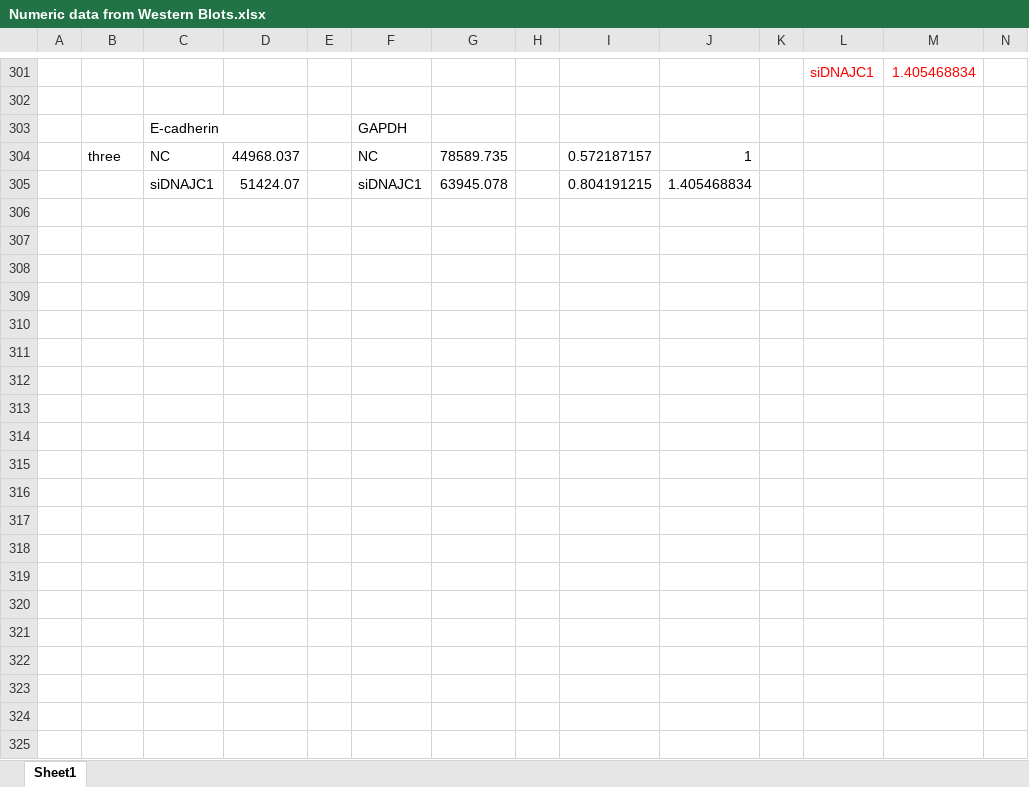
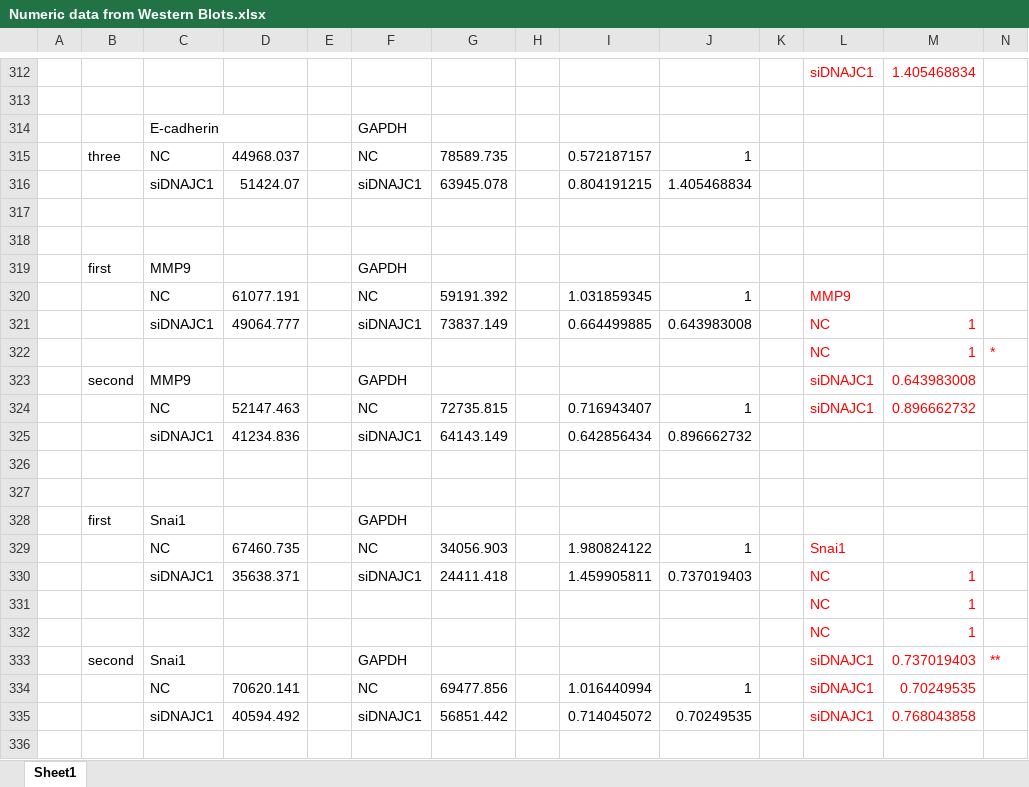
Before and after one commit to Yu-ChunFan/Peer-J, an Excel workbook: Numeric data from Western Blots.xlsx, sheet Sheet1, drawn as a sheet; only a part is shown, gaps mark what is left out; values as stored, in another font and other column widths than the file's, no borders; the diff covers the shown part only; the diff names each change by its address in the sheet, - before the commit and + after, or states it on an @@ line.

Commit message:
Add files via upload

```diff
--- a/Numeric data from Western Blots.xlsx (sheet Sheet1)
+++ b/Numeric data from Western Blots.xlsx (sheet Sheet1)
+row 317: (empty)
+row 318: (empty)
+row 319:  | first | MMP9 |  |  | GAPDH
+row 320:  |  | NC | 61077.191 |  | NC | 59191.392 |  | 1.031859345 | 1 |  | MMP9
+row 321:  |  | siDNAJC1 | 49064.777 |  | siDNAJC1 | 73837.149 |  | 0.664499885 | 0.643983008 |  | NC | 1
+row 322:  |  |  |  |  |  |  |  |  |  |  | NC | 1 | *
+row 323:  | second | MMP9 |  |  | GAPDH |  |  |  |  |  | siDNAJC1 | 0.643983008
+row 324:  |  | NC | 52147.463 |  | NC | 72735.815 |  | 0.716943407 | 1 |  | siDNAJC1 | 0.896662732
+row 325:  |  | siDNAJC1 | 41234.836 |  | siDNAJC1 | 64143.149 |  | 0.642856434 | 0.896662732
+row 326: (empty)
+row 327: (empty)
+row 328:  | first | Snai1 |  |  | GAPDH
+row 329:  |  | NC | 67460.735 |  | NC | 34056.903 |  | 1.980824122 | 1 |  | Snai1
+row 330:  |  | siDNAJC1 | 35638.371 |  | siDNAJC1 | 24411.418 |  | 1.459905811 | 0.737019403 |  | NC | 1
+row 331:  |  |  |  |  |  |  |  |  |  |  | NC | 1
+row 332:  |  |  |  |  |  |  |  |  |  |  | NC | 1
+row 333:  | second | Snai1 |  |  | GAPDH |  |  |  |  |  | siDNAJC1 | 0.737019403 | **
+row 334:  |  | NC | 70620.141 |  | NC | 69477.856 |  | 1.016440994 | 1 |  | siDNAJC1 | 0.70249535
+row 335:  |  | siDNAJC1 | 40594.492 |  | siDNAJC1 | 56851.442 |  | 0.714045072 | 0.70249535 |  | siDNAJC1 | 0.768043858
+row 336: (empty)
```
Also changed, not shown: 41 added rows, 17 removed rows, 28 moved rows and 5 edited cells elsewhere in this sheet.
